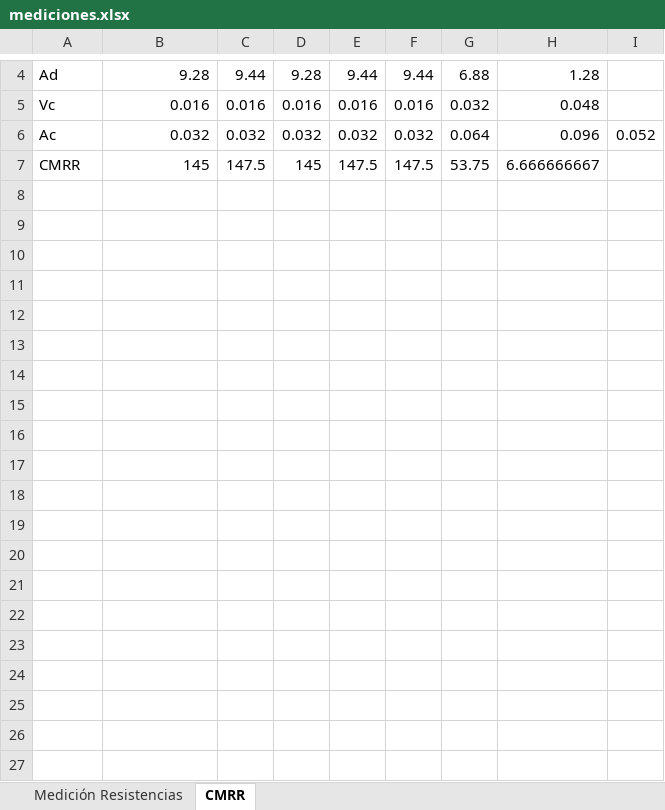
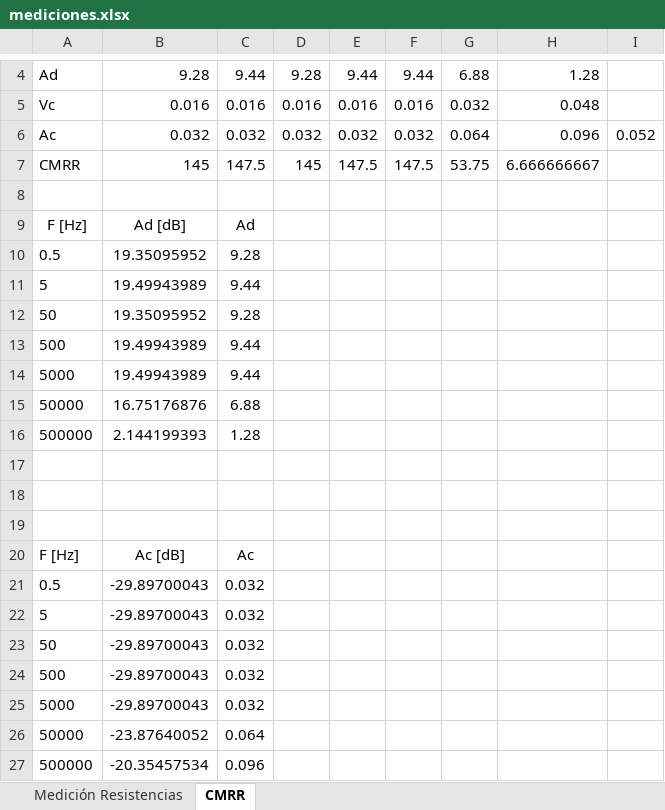
Before and after one commit to dbsrunsaac/lab-instrumentacion, an Excel workbook: 3. CMMR OPERACIONAL/mediciones.xlsx, sheet CMRR, drawn as a sheet; only a part is shown, gaps mark what is left out; values as stored, in another font and other column widths than the file's, no borders; charts and pictures not drawn; the diff names each change by its address in the sheet, - before the commit and + after, or states it on an @@ line.

```diff
--- a/3. CMMR OPERACIONAL/mediciones.xlsx (sheet CMRR)
+++ b/3. CMMR OPERACIONAL/mediciones.xlsx (sheet CMRR)
+row 8: (empty)
+row 9: F [Hz] | Ad [dB] | Ad
+row 10: 0.5 | 19.35095952 | 9.28
+row 11: 5 | 19.49943989 | 9.44
+row 12: 50 | 19.35095952 | 9.28
+row 13: 500 | 19.49943989 | 9.44
+row 14: 5000 | 19.49943989 | 9.44
+row 15: 50000 | 16.75176876 | 6.88
+row 16: 500000 | 2.144199393 | 1.28
+row 17: (empty)
+row 18: (empty)
+row 19: (empty)
+row 20: F [Hz] | Ac [dB] | Ac
+row 21: 0.5 | -29.89700043 | 0.032
+row 22: 5 | -29.89700043 | 0.032
+row 23: 50 | -29.89700043 | 0.032
+row 24: 500 | -29.89700043 | 0.032
+row 25: 5000 | -29.89700043 | 0.032
+row 26: 50000 | -23.87640052 | 0.064
+row 27: 500000 | -20.35457534 | 0.096
```
Also changed, not shown: charts or pictures, 4 other files.
